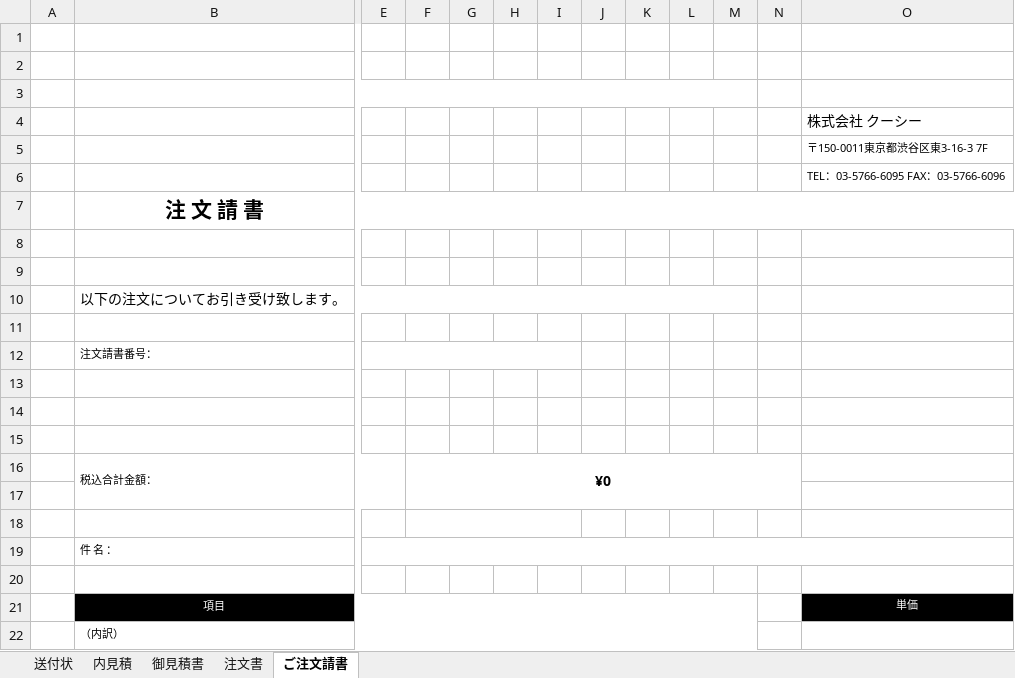
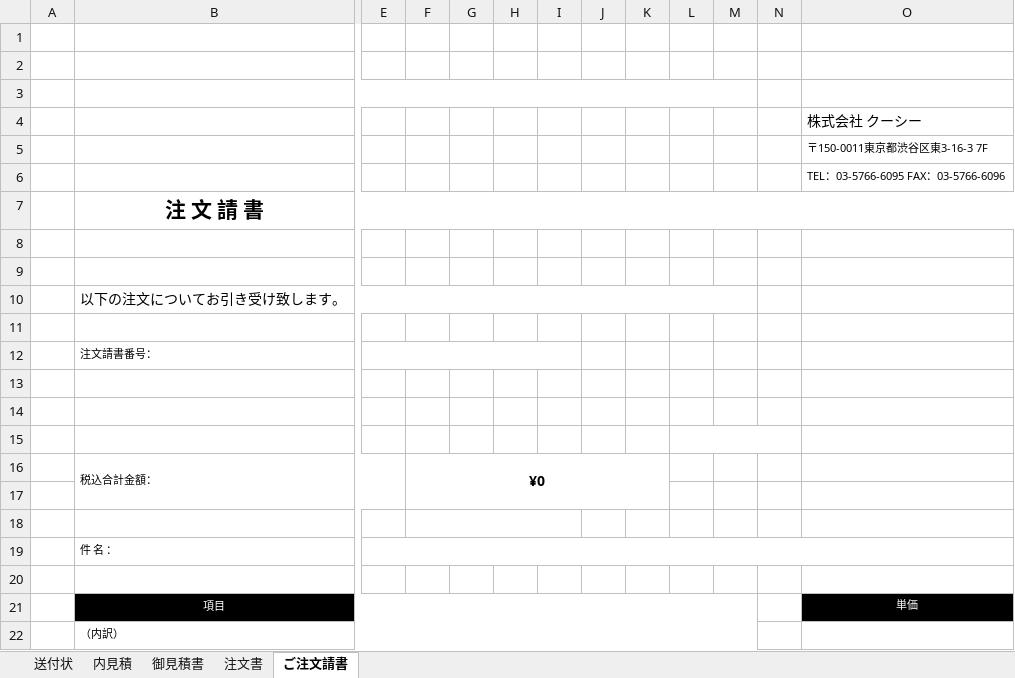
Before and after one commit to Ivankali2020/test, an Excel workbook: template.xlsx, sheet ご注文請書, drawn as a sheet; only a part is shown, gaps mark what is left out; values as stored, in another font and other column widths than the file's, no borders; charts and pictures not drawn; the diff names each change by its address in the sheet, - before the commit and + after, or states it on an @@ line.

```diff
--- a/template.xlsx (sheet ご注文請書)
+++ b/template.xlsx (sheet ご注文請書)
+L15:N15 merged
-F16:N17 merged
+F16:K17 merged
```
Also changed, not shown: sheet 御見積書, sheet 内見積, sheet 注文書.
